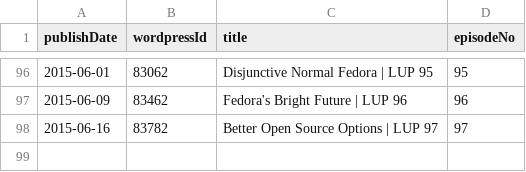
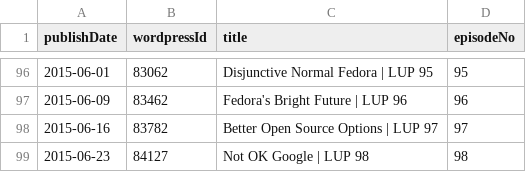
Before and after one commit to Cj-Malone/jb_data, a CSV file: shows/lup.csv, drawn as a sheet; only a part is shown, gaps mark what is left out; the diff names each change by its address in the sheet, - before the commit and + after, or states it on an @@ line.

Commit message:
lup98

```diff
--- a/shows/lup.csv
+++ b/shows/lup.csv
+row 99: 2015-06-23 | 84127 | Not OK Google | LUP 98 | 98
```
